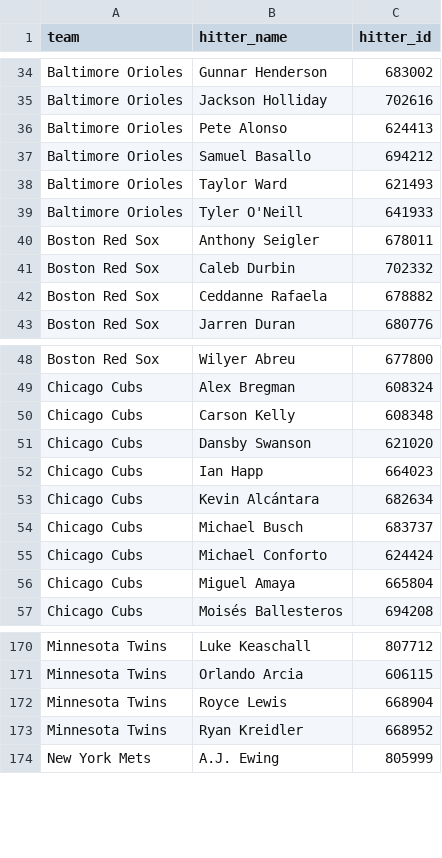
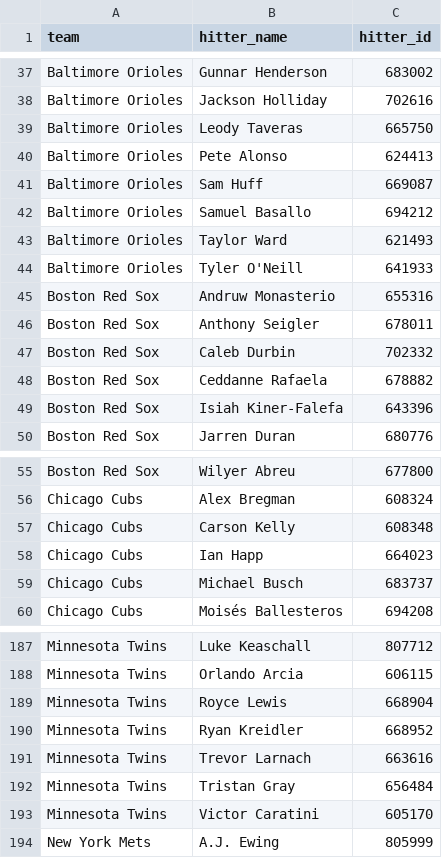
Before and after one commit to syocum9422-blip/sports_model_site, a CSV file: data/mlb/lineups_with_ids.csv, drawn as a sheet; only a part is shown, gaps mark what is left out; the diff covers the shown part only.

```diff
--- a/data/mlb/lineups_with_ids.csv
+++ b/data/mlb/lineups_with_ids.csv
@@ -35,3 +38,5 @@ Baltimore Orioles,Gunnar Henderson,683002
 Baltimore Orioles,Jackson Holliday,702616
+Baltimore Orioles,Leody Taveras,665750
 Baltimore Orioles,Pete Alonso,624413
+Baltimore Orioles,Sam Huff,669087
 Baltimore Orioles,Samuel Basallo,694212
@@ -39,2 +44,3 @@ Baltimore Orioles,Taylor Ward,621493
 Baltimore Orioles,Tyler O'Neill,641933
+Boston Red Sox,Andruw Monasterio,655316
 Boston Red Sox,Anthony Seigler,678011
@@ -42,2 +48,3 @@ Boston Red Sox,Caleb Durbin,702332
 Boston Red Sox,Ceddanne Rafaela,678882
+Boston Red Sox,Isiah Kiner-Falefa,643396
 Boston Red Sox,Jarren Duran,680776
@@ -50,8 +57,4 @@ Chicago Cubs,Alex Bregman,608324
 Chicago Cubs,Carson Kelly,608348
-Chicago Cubs,Dansby Swanson,621020
 Chicago Cubs,Ian Happ,664023
-Chicago Cubs,Kevin Alcántara,682634
 Chicago Cubs,Michael Busch,683737
-Chicago Cubs,Michael Conforto,624424
-Chicago Cubs,Miguel Amaya,665804
 Chicago Cubs,Moisés Ballesteros,694208
@@ -173,2 +190,5 @@ Minnesota Twins,Royce Lewis,668904
 Minnesota Twins,Ryan Kreidler,668952
+Minnesota Twins,Trevor Larnach,663616
+Minnesota Twins,Tristan Gray,656484
+Minnesota Twins,Victor Caratini,605170
 New York Mets,A.J. Ewing,805999
```
Also changed, not shown: 29 added rows and 4 removed rows elsewhere in this file, data/mlb/lines_debug.csv, data/mlb/lines_today.csv, 2 other files.
